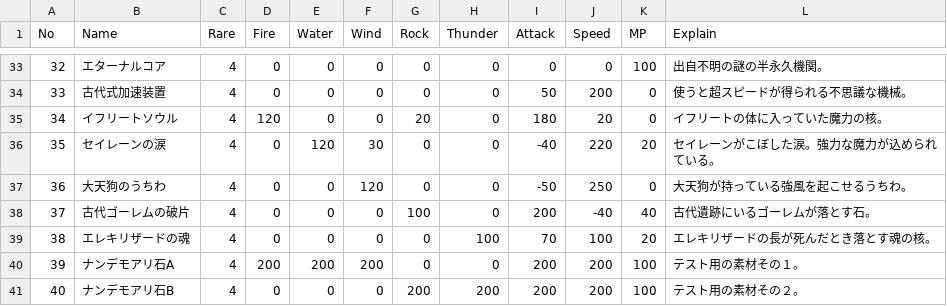
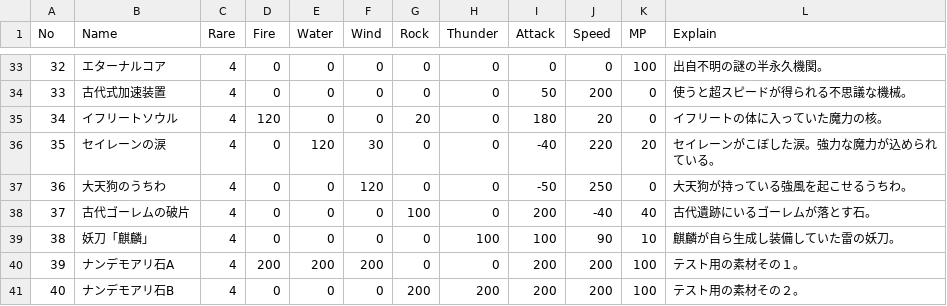
Before and after one commit to Siotou/PF_RuneArchemist, a CSV file: RuneArchemist/Assets/Data/RuneArcheMist_Data - Material.csv, drawn as a sheet; only a part is shown, gaps mark what is left out.

```diff
--- a/RuneArchemist/Assets/Data/RuneArcheMist_Data - Material.csv
+++ b/RuneArchemist/Assets/Data/RuneArcheMist_Data - Material.csv
@@ -38,3 +38,3 @@ No,Name,Rare,Fire,Water,Wind,Rock,Thunder,Attack,Speed,MP,Explain
 37,古代ゴーレムの破片,4,0,0,0,100,0,200,-40,40,古代遺跡にいるゴーレムが落とす石。
-38,エレキリザードの魂,4,0,0,0,0,100,70,100,20,エレキリザードの長が死んだとき落とす魂の核。
+38,妖刀「麒麟」,4,0,0,0,0,100,100,90,10,麒麟が自ら生成し装備していた雷の妖刀。
 39,ナンデモアリ石A,4,200,200,200,0,0,200,200,100,テスト用の素材その１。
```
Also changed, not shown: 13 other files.
